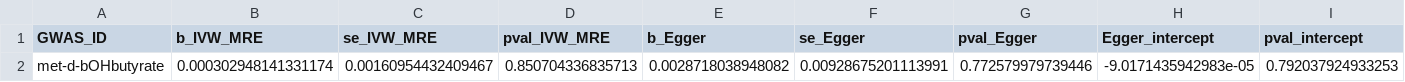
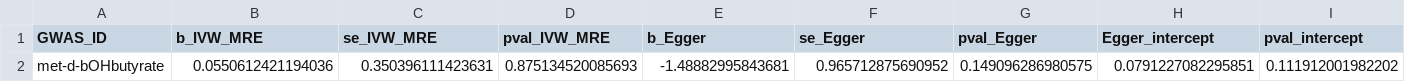
Before and after one commit to HarritonResearchLab/genomics, a CSV file: mendelian_randomization/personals/Shuo Q/metabolite vs. MS/results/met-d-bOHbutyrate.csv, drawn as a sheet; only a part is shown; removed rows and columns are numbered as before the commit, all else as after; rows hold the shown columns only; the diff names each change by its address in the sheet, - before the commit and + after, or states it on an @@ line.

Commit message:
emoji (data only)

```diff
--- a/mendelian_randomization/personals/Shuo Q/metabolite vs. MS/results/met-d-bOHbutyrate.csv
+++ b/mendelian_randomization/personals/Shuo Q/metabolite vs. MS/results/met-d-bOHbutyrate.csv
-row 2: met-d-bOHbutyrate | 0.000302948141331174 | 0.00160954432409467 | 0.850704336835713 | 0.0028718038948082 | 0.00928675201113991 | 0.772579979739446 | -9.0171435942983e-05 | 0.792037924933253
+row 2: met-d-bOHbutyrate | 0.0550612421194036 | 0.350396111423631 | 0.875134520085693 | -1.48882995843681 | 0.965712875690952 | 0.149096286980575 | 0.0791227082295851 | 0.111912001982202
```
Also changed, not shown: 39 other files.
